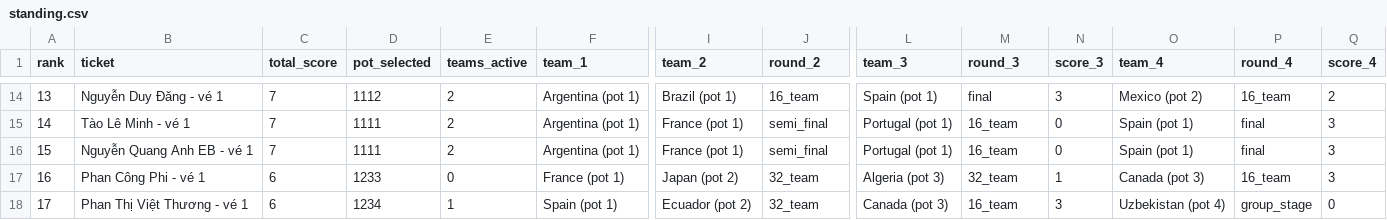
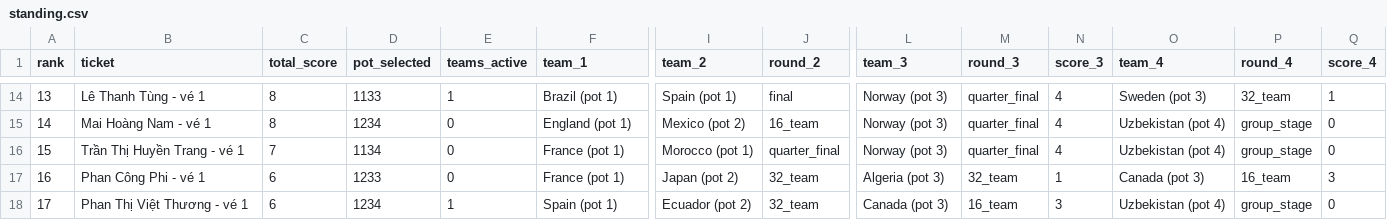
Before and after one commit to rayonjuly/wc2026_msb, a CSV file: data/standing.csv, drawn as a sheet; only a part is shown, gaps mark what is left out; the diff covers the shown part only; the diff names each change by its address in the sheet, - before the commit and + after, or states it on an @@ line.

```diff
--- a/data/standing.csv
+++ b/data/standing.csv
-B14 (ticket): Nguyễn Duy Đăng - vé 1
+B14 (ticket): Lê Thanh Tùng - vé 1
-C14:C15 (total_score): 7
+C14:C15 (total_score): 8
-D14 (pot_selected): 1112
+D14 (pot_selected): 1133
-E14 (teams_active): 2
+E14 (teams_active): 1
-F14 (team_1): Argentina (pot 1)
+F14 (team_1): Brazil (pot 1)
-I14 (team_2): Brazil (pot 1)
+I14 (team_2): Spain (pot 1)
-J14 (round_2): 16_team
+J14 (round_2): final
-L14 (team_3): Spain (pot 1)
+L14 (team_3): Norway (pot 3)
-M14 (round_3): final
+M14 (round_3): quarter_final
-N14 (score_3): 3
+N14 (score_3): 4
-O14 (team_4): Mexico (pot 2)
+O14 (team_4): Sweden (pot 3)
-P14 (round_4): 16_team
+P14 (round_4): 32_team
-Q14 (score_4): 2
+Q14 (score_4): 1
-B15 (ticket): Tào Lê Minh - vé 1
+B15 (ticket): Mai Hoàng Nam - vé 1
-D15 (pot_selected): 1111
+D15 (pot_selected): 1234
-E15:E16 (teams_active): 2
+E15:E16 (teams_active): 0
-F15 (team_1): Argentina (pot 1)
+F15 (team_1): England (pot 1)
-I15 (team_2): France (pot 1)
+I15 (team_2): Mexico (pot 2)
-J15 (round_2): semi_final
+J15 (round_2): 16_team
-L15:L16 (team_3): Portugal (pot 1)
+L15:L16 (team_3): Norway (pot 3)
-M15:M16 (round_3): 16_team
+M15:M16 (round_3): quarter_final
-N15:N16 (score_3): 0
+N15:N16 (score_3): 4
-O15:O16 (team_4): Spain (pot 1)
+O15:O16 (team_4): Uzbekistan (pot 4)
-P15:P16 (round_4): final
+P15:P16 (round_4): group_stage
-Q15:Q16 (score_4): 3
+Q15:Q16 (score_4): 0
-B16 (ticket): Nguyễn Quang Anh EB - vé 1
+B16 (ticket): Trần Thị Huyền Trang - vé 1
-D16 (pot_selected): 1111
+D16 (pot_selected): 1134
-F16 (team_1): Argentina (pot 1)
+F16 (team_1): France (pot 1)
-I16 (team_2): France (pot 1)
+I16 (team_2): Morocco (pot 1)
-J16 (round_2): semi_final
+J16 (round_2): quarter_final
```
Also changed, not shown: 65 edited cells elsewhere in this file, data/fact_current_round.csv, 2 other files.
